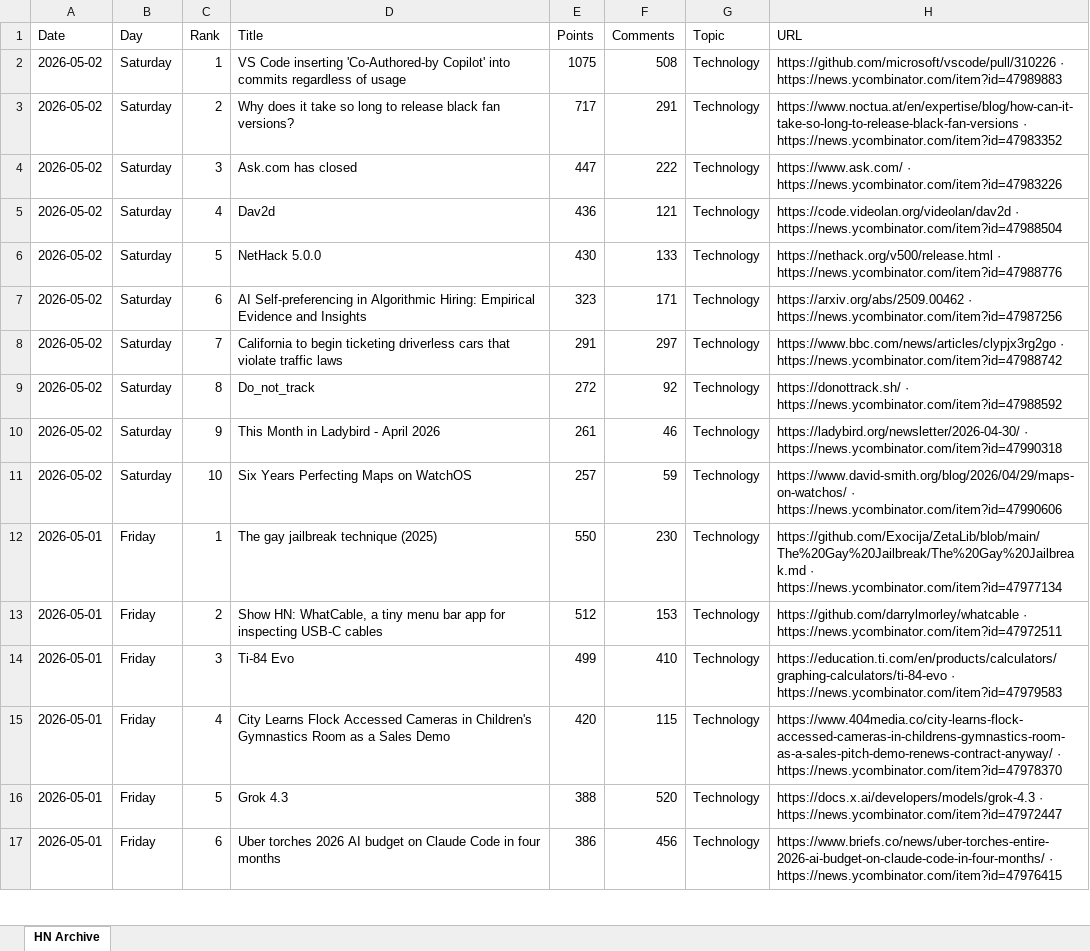
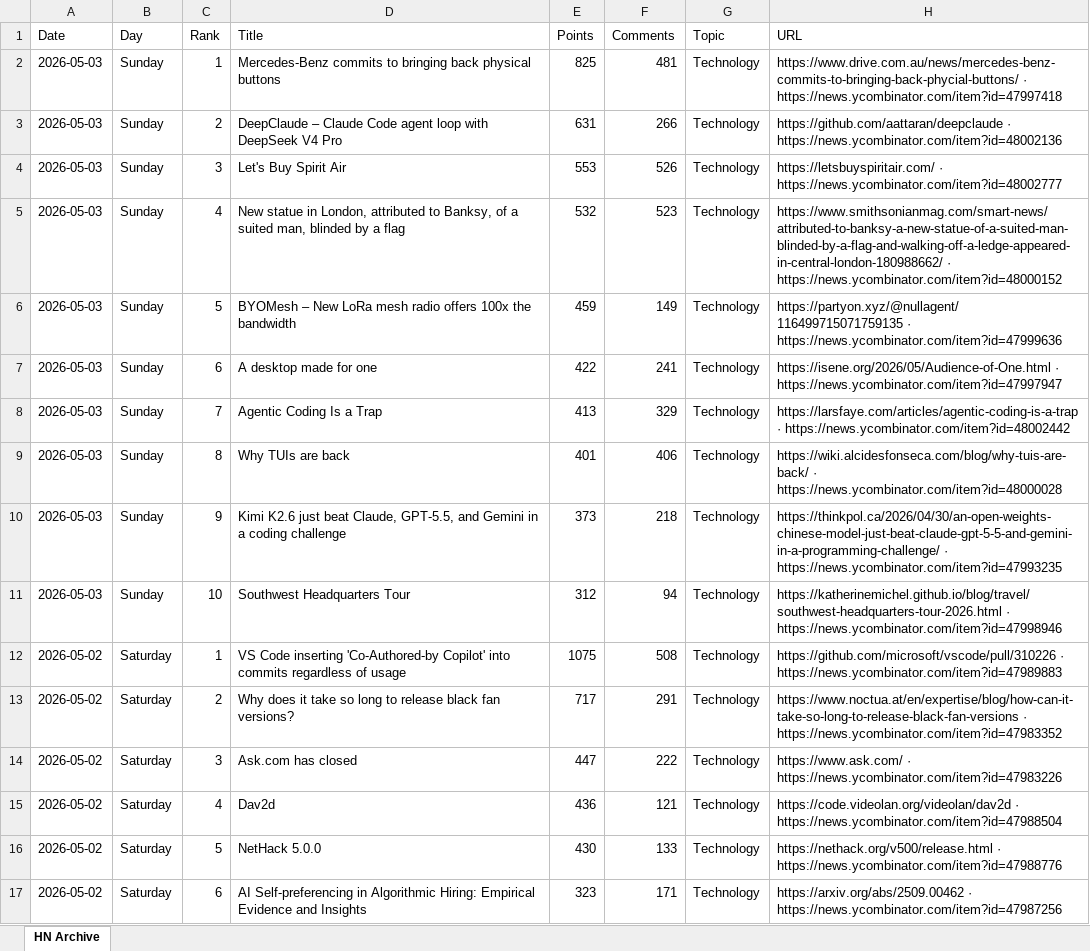
Before and after one commit to hankang156-eng/daily-digest, an Excel workbook: data/hn/hn_archive.xlsx, sheet HN Archive, drawn as a sheet; only a part is shown; the shorter side is filled out with more unchanged rows; values as stored, in another font and other column widths than the file's, no borders; the diff names each change by its address in the sheet, - before the commit and + after, or states it on an @@ line.

```diff
--- a/data/hn/hn_archive.xlsx (sheet HN Archive)
+++ b/data/hn/hn_archive.xlsx (sheet HN Archive)
+row 2: 2026-05-03 | Sunday | 1 | Mercedes-Benz commits to bringing back physical buttons | 825 | 481 | Technology | https://www.drive.com.au/news/mercedes-benz-commits-to-bringing-back-phycial-buttons/ · https://news.ycombinator.com/item?id=47997418
+row 3: 2026-05-03 | Sunday | 2 | DeepClaude – Claude Code agent loop with DeepSeek V4 Pro | 631 | 266 | Technology | https://github.com/aattaran/deepclaude · https://news.ycombinator.com/item?id=48002136
+row 4: 2026-05-03 | Sunday | 3 | Let's Buy Spirit Air | 553 | 526 | Technology | https://letsbuyspiritair.com/ · https://news.ycombinator.com/item?id=48002777
+row 5: 2026-05-03 | Sunday | 4 | New statue in London, attributed to Banksy, of a suited man, blinded by a flag | 532 | 523 | Technology | https://www.smithsonianmag.com/smart-news/attributed-to-banksy-a-new-statue-of-a-suited-man-blinded-by-a-flag-and-walking-off-a-ledge-appeared-in-central-london-180988662/ · https://news.ycombinator.com/item?id=48000152
+row 6: 2026-05-03 | Sunday | 5 | BYOMesh – New LoRa mesh radio offers 100x the bandwidth | 459 | 149 | Technology | https://partyon.xyz/@nullagent/116499715071759135 · https://news.ycombinator.com/item?id=47999636
+row 7: 2026-05-03 | Sunday | 6 | A desktop made for one | 422 | 241 | Technology | https://isene.org/2026/05/Audience-of-One.html · https://news.ycombinator.com/item?id=47997947
+row 8: 2026-05-03 | Sunday | 7 | Agentic Coding Is a Trap | 413 | 329 | Technology | https://larsfaye.com/articles/agentic-coding-is-a-trap · https://news.ycombinator.com/item?id=48002442
+row 9: 2026-05-03 | Sunday | 8 | Why TUIs are back | 401 | 406 | Technology | https://wiki.alcidesfonseca.com/blog/why-tuis-are-back/ · https://news.ycombinator.com/item?id=48000028
+row 10: 2026-05-03 | Sunday | 9 | Kimi K2.6 just beat Claude, GPT-5.5, and Gemini in a coding challenge | 373 | 218 | Technology | https://thinkpol.ca/2026/04/30/an-open-weights-chinese-model-just-beat-claude-gpt-5-5-and-gemini-in-a-programming-challenge/ · https://news.ycombinator.com/item?id=47993235
+row 11: 2026-05-03 | Sunday | 10 | Southwest Headquarters Tour | 312 | 94 | Technology | https://katherinemichel.github.io/blog/travel/southwest-headquarters-tour-2026.html · https://news.ycombinator.com/item?id=47998946
```
Also changed, not shown: data/digest_archives/dd_archive.xlsx, 8 other files.
